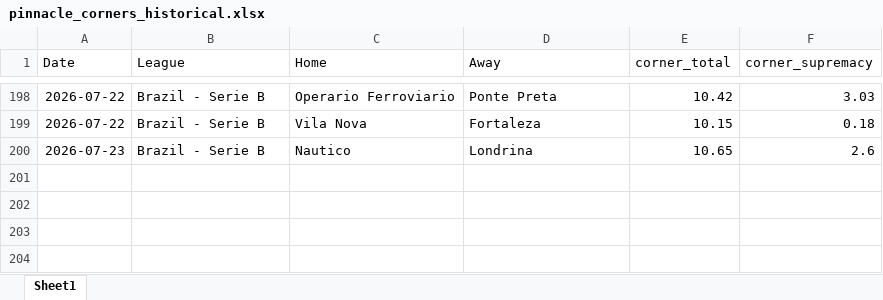
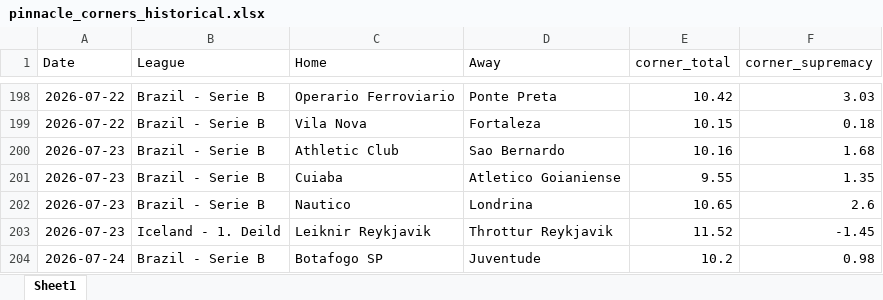
Before and after one commit to super-luke-chambers/pin_scraper, an Excel workbook: outputs/pinnacle_corners_historical.xlsx, sheet Sheet1, drawn as a sheet; only a part is shown, gaps mark what is left out; values as stored, in another font and other column widths than the file's, no borders; the diff names each change by its address in the sheet, - before the commit and + after, or states it on an @@ line.

```diff
--- a/outputs/pinnacle_corners_historical.xlsx (sheet Sheet1)
+++ b/outputs/pinnacle_corners_historical.xlsx (sheet Sheet1)
+row 200: 2026-07-23 | Brazil - Serie B | Athletic Club | Sao Bernardo | 10.16 | 1.68
+row 201: 2026-07-23 | Brazil - Serie B | Cuiaba | Atletico Goianiense | 9.55 | 1.35
+row 203: 2026-07-23 | Iceland - 1. Deild | Leiknir Reykjavik | Throttur Reykjavik | 11.52 | -1.45
+row 204: 2026-07-24 | Brazil - Serie B | Botafogo SP | Juventude | 10.2 | 0.98
```
Also changed, not shown: outputs/pinnacle_odds_data.xlsx, 2 other files.
